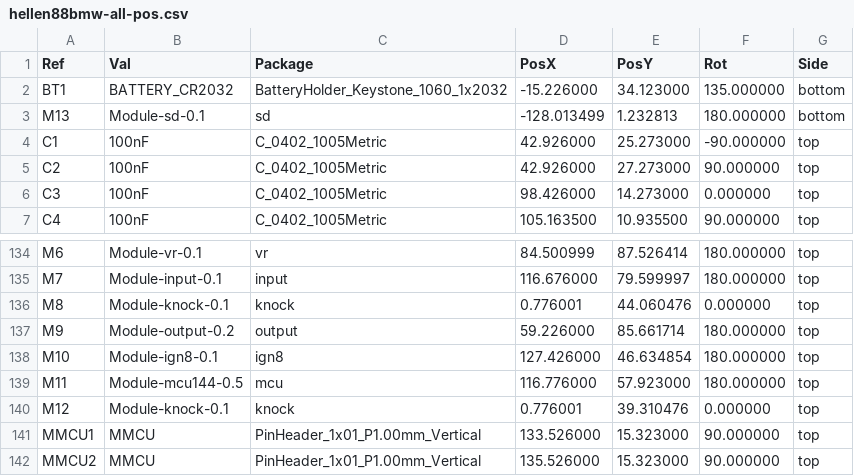
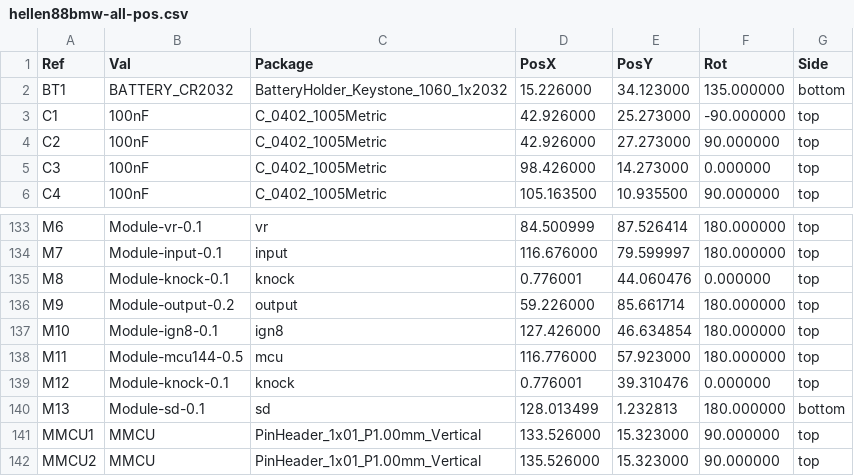
Before and after one commit to rusefi/hellen88bmw, a CSV file: gerber/hellen88bmw-all-pos.csv, drawn as a sheet; only a part is shown, gaps mark what is left out.

```diff
--- a/gerber/hellen88bmw-all-pos.csv
+++ b/gerber/hellen88bmw-all-pos.csv
@@ -1,4 +1,3 @@
 Ref,Val,Package,PosX,PosY,Rot,Side
-"BT1","BATTERY_CR2032","BatteryHolder_Keystone_1060_1x2032",-15.226000,34.123000,135.000000,bottom
-"M13","Module-sd-0.1","sd",-128.013499,1.232813,180.000000,bottom
+"BT1","BATTERY_CR2032","BatteryHolder_Keystone_1060_1x2032",15.226000,34.123000,135.000000,bottom
 "C1","100nF","C_0402_1005Metric",42.926000,25.273000,-90.000000,top
@@ -140,2 +139,3 @@ Ref,Val,Package,PosX,PosY,Rot,Side
 "M12","Module-knock-0.1","knock",0.776001,39.310476,0.000000,top
+"M13","Module-sd-0.1","sd",128.013499,1.232813,180.000000,bottom
 "MMCU1","MMCU","PinHeader_1x01_P1.00mm_Vertical",133.526000,15.323000,90.000000,top
```
Also changed, not shown: boards/hellen88bmw-a/board/hellen88bmw-a-CPL.csv, boards/hellen88bmw-a/frame/88bmw-CPL.csv, 21 other files.
